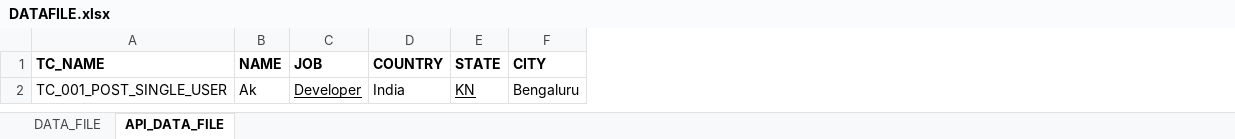
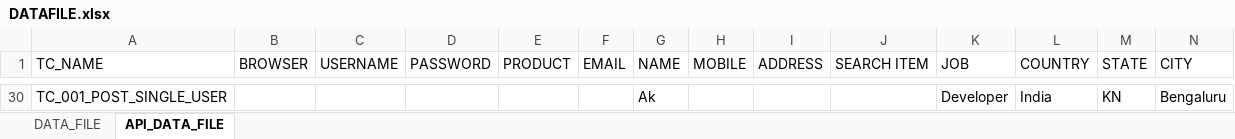
Before and after one commit to AMDANAWADE/Framework, an Excel workbook: resources/DATAFILE.xlsx, sheet API_DATA_FILE, drawn as a sheet; only a part is shown, gaps mark what is left out; values as stored, in another font and other column widths than the file's, no borders; addresses are those after the commit; the diff covers the shown part only; the diff names each change by its address in the sheet, - before the commit and + after, or states it on an @@ line.

```diff
--- a/resources/DATAFILE.xlsx (sheet API_DATA_FILE)
+++ b/resources/DATAFILE.xlsx (sheet API_DATA_FILE)
+column B (BROWSER), empty
+column C (USERNAME), empty
+column D (PASSWORD), empty
+column E (PRODUCT), empty
+column F (EMAIL), empty
+column H (MOBILE), empty
+column I (ADDRESS), empty
+column J (SEARCH ITEM), empty
-A1 bold: on
+A1 bold: off
-G1 bold: on
+G1 bold: off
-K1:N1 bold: on
+K1:N1 bold: off
-K30 underline: on
+K30 underline: off
-M30 underline: on
+M30 underline: off
```
Also changed, not shown: 28 added rows elsewhere in this sheet, resources/RUNNERFILE.xlsx, 1 other file.
